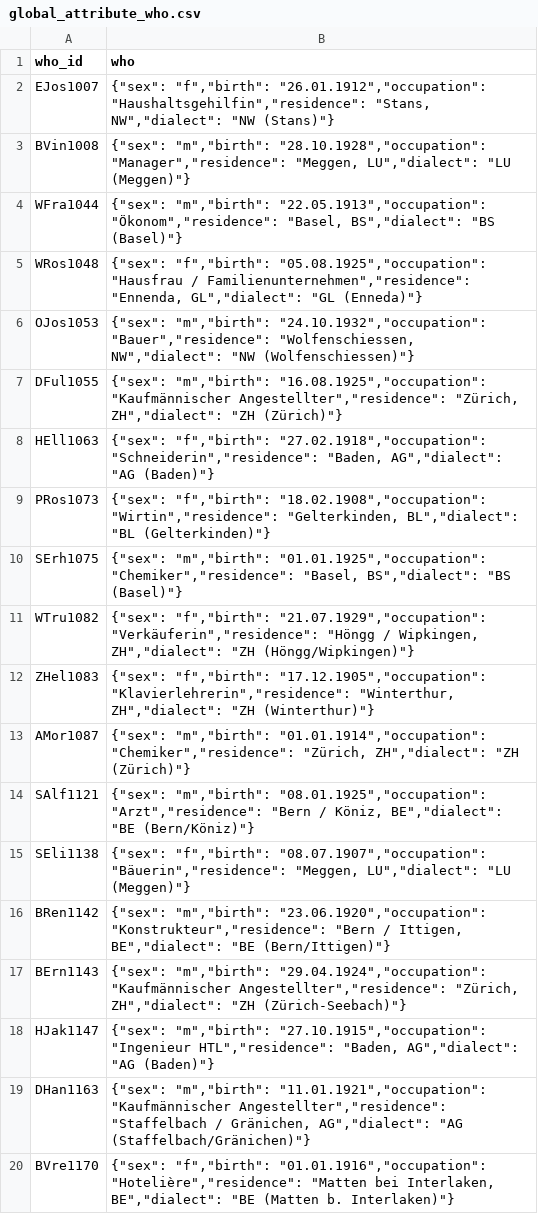
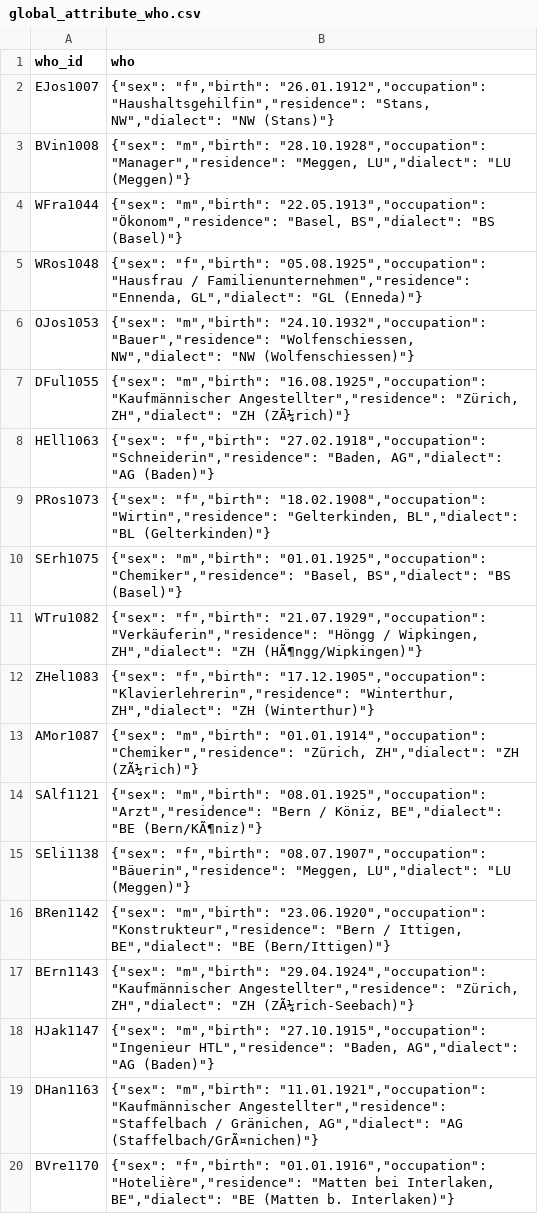
Before and after one commit to liri-uzh/lcpimport_archimob, a CSV file: output/global_attribute_who.csv, drawn as a sheet; only a part is shown; the diff covers the shown part only.

```diff
--- a/output/global_attribute_who.csv
+++ b/output/global_attribute_who.csv
@@ -6,3 +6,3 @@ WRos1048	{"sex": "f","birth": "05.08.1925","occupation": "Hausfrau / Familienunt
 OJos1053	{"sex": "m","birth": "24.10.1932","occupation": "Bauer","residence": "Wolfenschiessen, NW","dialect": "NW (Wolfenschiessen)"}
-DFul1055	{"sex": "m","birth": "16.08.1925","occupation": "Kaufmännischer Angestellter","residence": "Zürich, ZH","dialect": "ZH (Zürich)"}
+DFul1055	{"sex": "m","birth": "16.08.1925","occupation": "Kaufmännischer Angestellter","residence": "Zürich, ZH","dialect": "ZH (ZÃ¼rich)"}
 HEll1063	{"sex": "f","birth": "27.02.1918","occupation": "Schneiderin","residence": "Baden, AG","dialect": "AG (Baden)"}
@@ -10,11 +10,11 @@ PRos1073	{"sex": "f","birth": "18.02.1908","occupation": "Wirtin","residence": "
 SErh1075	{"sex": "m","birth": "01.01.1925","occupation": "Chemiker","residence": "Basel, BS","dialect": "BS (Basel)"}
-WTru1082	{"sex": "f","birth": "21.07.1929","occupation": "Verkäuferin","residence": "Höngg / Wipkingen, ZH","dialect": "ZH (Höngg/Wipkingen)"}
+WTru1082	{"sex": "f","birth": "21.07.1929","occupation": "Verkäuferin","residence": "Höngg / Wipkingen, ZH","dialect": "ZH (HÃ¶ngg/Wipkingen)"}
 ZHel1083	{"sex": "f","birth": "17.12.1905","occupation": "Klavierlehrerin","residence": "Winterthur, ZH","dialect": "ZH (Winterthur)"}
-AMor1087	{"sex": "m","birth": "01.01.1914","occupation": "Chemiker","residence": "Zürich, ZH","dialect": "ZH (Zürich)"}
-SAlf1121	{"sex": "m","birth": "08.01.1925","occupation": "Arzt","residence": "Bern / Köniz, BE","dialect": "BE (Bern/Köniz)"}
+AMor1087	{"sex": "m","birth": "01.01.1914","occupation": "Chemiker","residence": "Zürich, ZH","dialect": "ZH (ZÃ¼rich)"}
+SAlf1121	{"sex": "m","birth": "08.01.1925","occupation": "Arzt","residence": "Bern / Köniz, BE","dialect": "BE (Bern/KÃ¶niz)"}
 SEli1138	{"sex": "f","birth": "08.07.1907","occupation": "Bäuerin","residence": "Meggen, LU","dialect": "LU (Meggen)"}
 BRen1142	{"sex": "m","birth": "23.06.1920","occupation": "Konstrukteur","residence": "Bern / Ittigen, BE","dialect": "BE (Bern/Ittigen)"}
-BErn1143	{"sex": "m","birth": "29.04.1924","occupation": "Kaufmännischer Angestellter","residence": "Zürich, ZH","dialect": "ZH (Zürich-Seebach)"}
+BErn1143	{"sex": "m","birth": "29.04.1924","occupation": "Kaufmännischer Angestellter","residence": "Zürich, ZH","dialect": "ZH (ZÃ¼rich-Seebach)"}
 HJak1147	{"sex": "m","birth": "27.10.1915","occupation": "Ingenieur HTL","residence": "Baden, AG","dialect": "AG (Baden)"}
-DHan1163	{"sex": "m","birth": "11.01.1921","occupation": "Kaufmännischer Angestellter","residence": "Staffelbach / Gränichen, AG","dialect": "AG (Staffelbach/Gränichen)"}
+DHan1163	{"sex": "m","birth": "11.01.1921","occupation": "Kaufmännischer Angestellter","residence": "Staffelbach / Gränichen, AG","dialect": "AG (Staffelbach/GrÃ¤nichen)"}
 BVre1170	{"sex": "f","birth": "01.01.1916","occupation": "Hotelière","residence": "Matten bei Interlaken, BE","dialect": "BE (Matten b. Interlaken)"}
```
Also changed, not shown: 1 moved row and 8 edited cells elsewhere in this file, output/document.csv, 6 other files.
